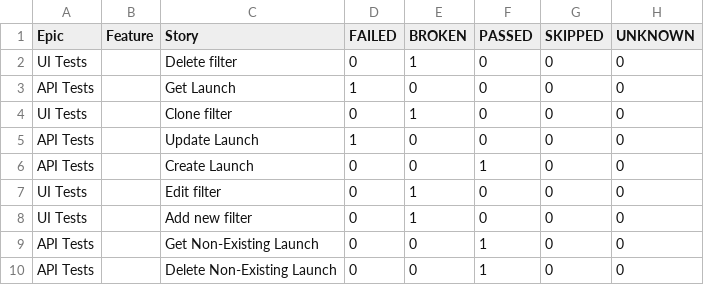
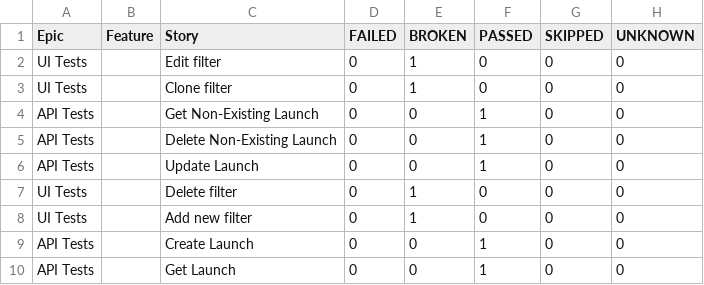
Before and after one commit to Solosnyuk/report-portal-Selenide-Test, a CSV file: data/behaviors.csv, drawn as a sheet.

```diff
--- a/data/behaviors.csv
+++ b/data/behaviors.csv
@@ -1,10 +1,10 @@
 "Epic","Feature","Story","FAILED","BROKEN","PASSED","SKIPPED","UNKNOWN"
-"UI Tests","","Delete filter","0","1","0","0","0"
-"API Tests","","Get Launch","1","0","0","0","0"
+"UI Tests","","Edit filter","0","1","0","0","0"
 "UI Tests","","Clone filter","0","1","0","0","0"
-"API Tests","","Update Launch","1","0","0","0","0"
-"API Tests","","Create Launch","0","0","1","0","0"
-"UI Tests","","Edit filter","0","1","0","0","0"
-"UI Tests","","Add new filter","0","1","0","0","0"
 "API Tests","","Get Non-Existing Launch","0","0","1","0","0"
 "API Tests","","Delete Non-Existing Launch","0","0","1","0","0"
+"API Tests","","Update Launch","0","0","1","0","0"
+"UI Tests","","Delete filter","0","1","0","0","0"
+"UI Tests","","Add new filter","0","1","0","0","0"
+"API Tests","","Create Launch","0","0","1","0","0"
+"API Tests","","Get Launch","0","0","1","0","0"
```
Also changed, not shown: data/suites.csv, 33 other files.
